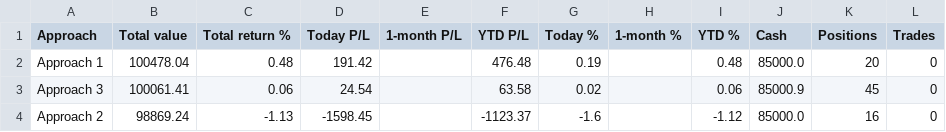
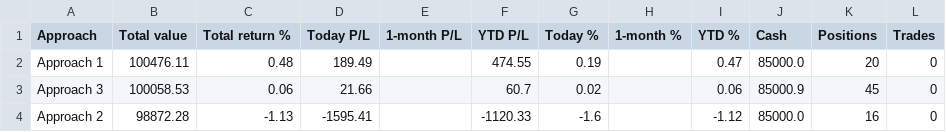
Before and after one commit to parthmalkan/Paper-Trade-US-stock, a CSV file: paper_summary.csv, drawn as a sheet.

Commit message:
Paper run 2026-10-19 21:05 UTC

```diff
--- a/paper_summary.csv
+++ b/paper_summary.csv
@@ -1,4 +1,4 @@
 Approach,Total value,Total return %,Today P/L,1-month P/L,YTD P/L,Today %,1-month %,YTD %,Cash,Positions,Trades
-Approach 1,100478.04,0.48,191.42,,476.48,0.19,,0.48,85000.0,20,0
-Approach 3,100061.41,0.06,24.54,,63.58,0.02,,0.06,85000.9,45,0
-Approach 2,98869.24,-1.13,-1598.45,,-1123.37,-1.6,,-1.12,85000.0,16,0
+Approach 1,100476.11,0.48,189.49,,474.55,0.19,,0.47,85000.0,20,0
+Approach 3,100058.53,0.06,21.66,,60.7,0.02,,0.06,85000.9,45,0
+Approach 2,98872.28,-1.13,-1595.41,,-1120.33,-1.6,,-1.12,85000.0,16,0
```
Also changed, not shown: 3 other files.
